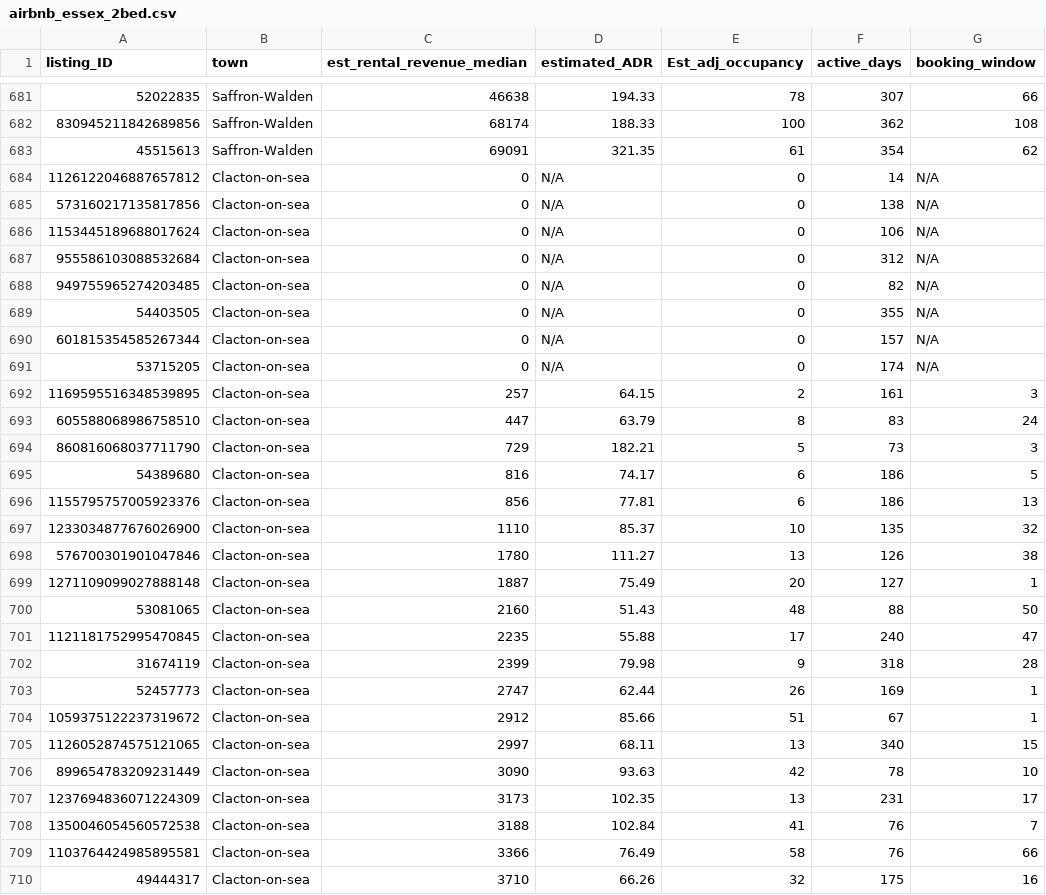
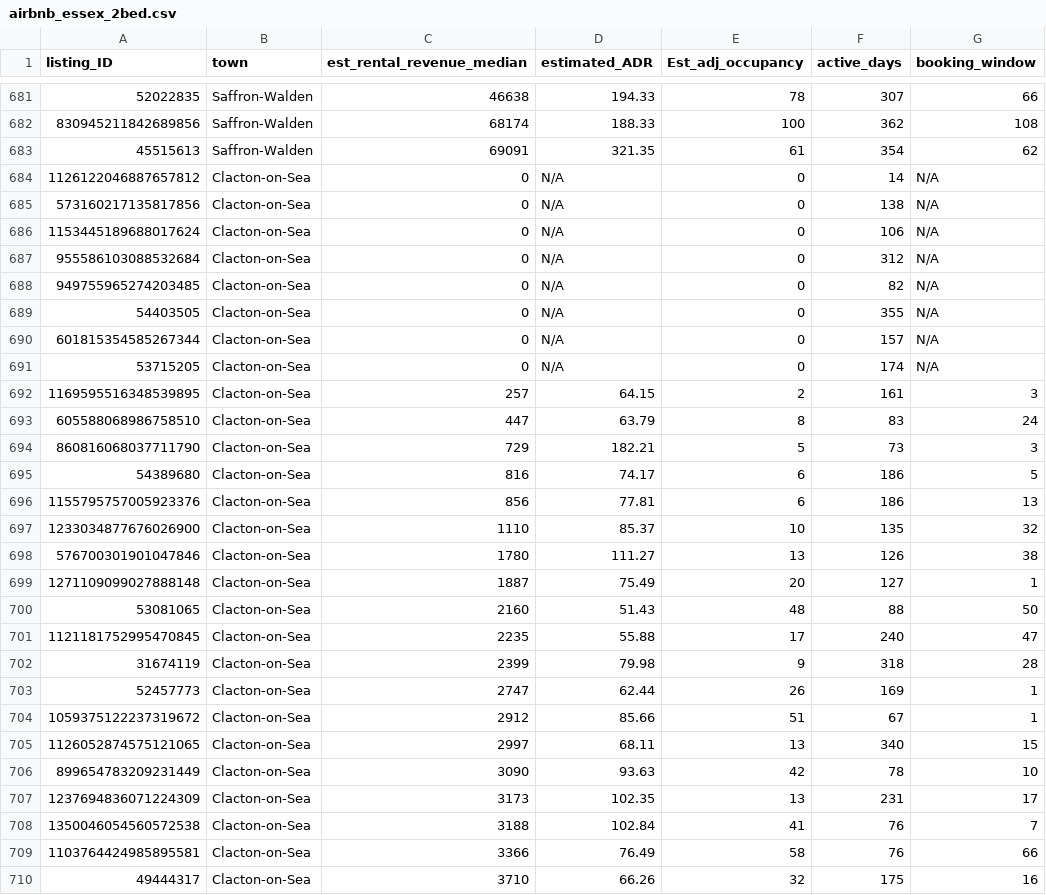
Before and after one commit to AvChilds/serviced_accommodation_ML_project, a CSV file: data/airbnb_essex_2bed.csv, drawn as a sheet; only a part is shown, gaps mark what is left out; the diff covers the shown part only; the diff names each change by its address in the sheet, - before the commit and + after, or states it on an @@ line.

```diff
--- a/data/airbnb_essex_2bed.csv
+++ b/data/airbnb_essex_2bed.csv
-B684:B710 (town): Clacton-on-sea
+B684:B710 (town): Clacton-on-Sea
```
Also changed, not shown: 86 edited cells elsewhere in this file, data/airbnb_essex_3bed.csv, 1 other file.
